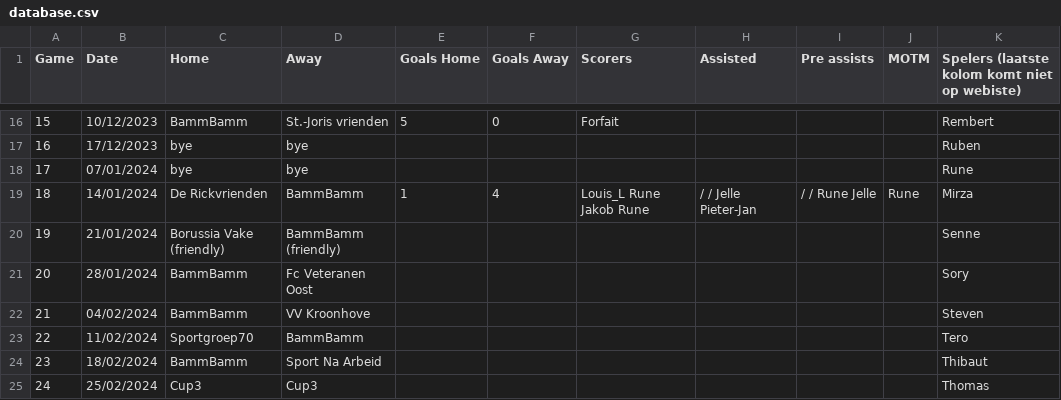
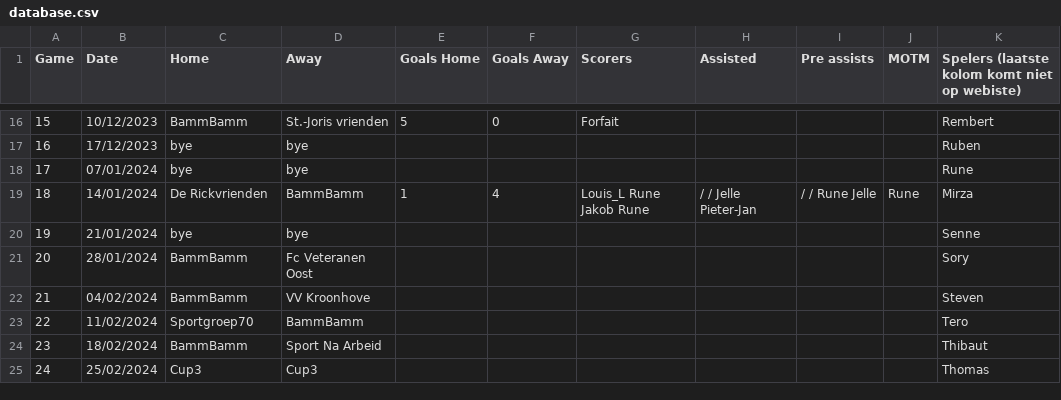
Before and after one commit to 01032213/website_bammbamm, a CSV file: Website_soccer_final/assets/database.csv, drawn as a sheet; only a part is shown, gaps mark what is left out.

Commit message:
Update database.csv

```diff
--- a/Website_soccer_final/assets/database.csv
+++ b/Website_soccer_final/assets/database.csv
@@ -19,3 +19,3 @@ Game,Date,Home,Away,Goals Home,Goals Away,Scorers,Assisted,Pre assists,MOTM,Spel
 18,14/01/2024,De Rickvrienden,BammBamm,1,4,Louis_L Rune Jakob Rune,/ / Jelle Pieter-Jan,/ / Rune Jelle,Rune,Mirza
-19,21/01/2024,Borussia Vake (friendly),BammBamm (friendly),,,,,,,Senne
+19,21/01/2024,bye,bye,,,,,,,Senne
 20,28/01/2024,BammBamm,Fc Veteranen Oost,,,,,,,Sory
```
